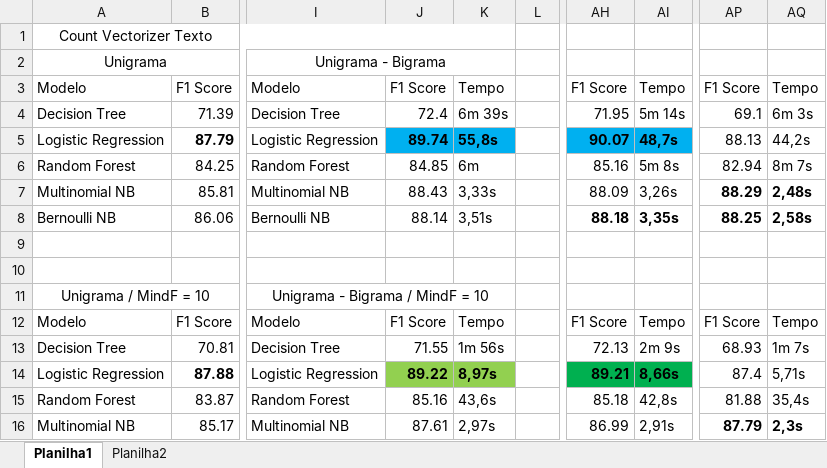
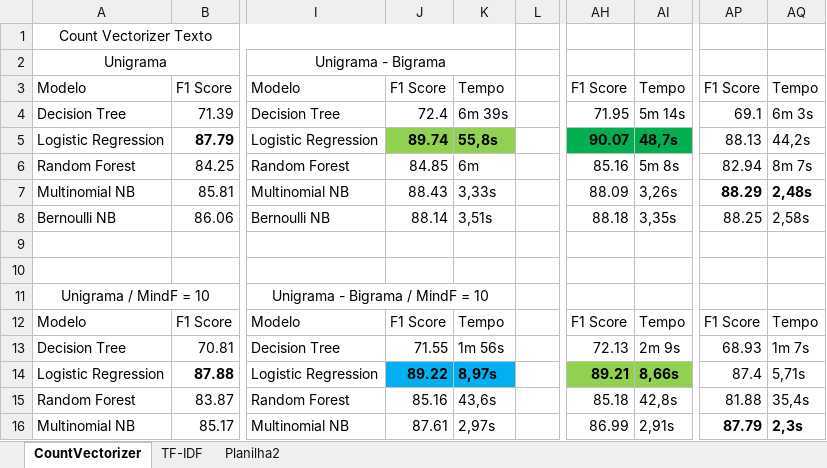
Before and after one commit to hgf777-br/trabalho-final---PLN, an Excel workbook: F1_Score.xlsx, sheet CountVectorizer, drawn as a sheet; only a part is shown, gaps mark what is left out; values as stored, in another font and other column widths than the file's, no borders; the diff names each change by its address in the sheet, - before the commit and + after, or states it on an @@ line.

```diff
--- a/F1_Score.xlsx (sheet CountVectorizer)
+++ b/F1_Score.xlsx (sheet CountVectorizer)
-sheet tab: Planilha1
+sheet tab: CountVectorizer
+sheet tab: TF-IDF
-J5:K5 fill: #00B0F0
+J5:K5 fill: #92D050
-AH5:AI5 fill: #00B0F0
+AH5:AI5 fill: #00B050
-AH8:AI8 bold: on
+AH8:AI8 bold: off
-AP8:AQ8 bold: on
+AP8:AQ8 bold: off
-J14:K14 fill: #92D050
+J14:K14 fill: #00B0F0
-AH14:AI14 fill: #00B050
+AH14:AI14 fill: #92D050
```
Also changed, not shown: sheet Planilha2, 2 other files.
